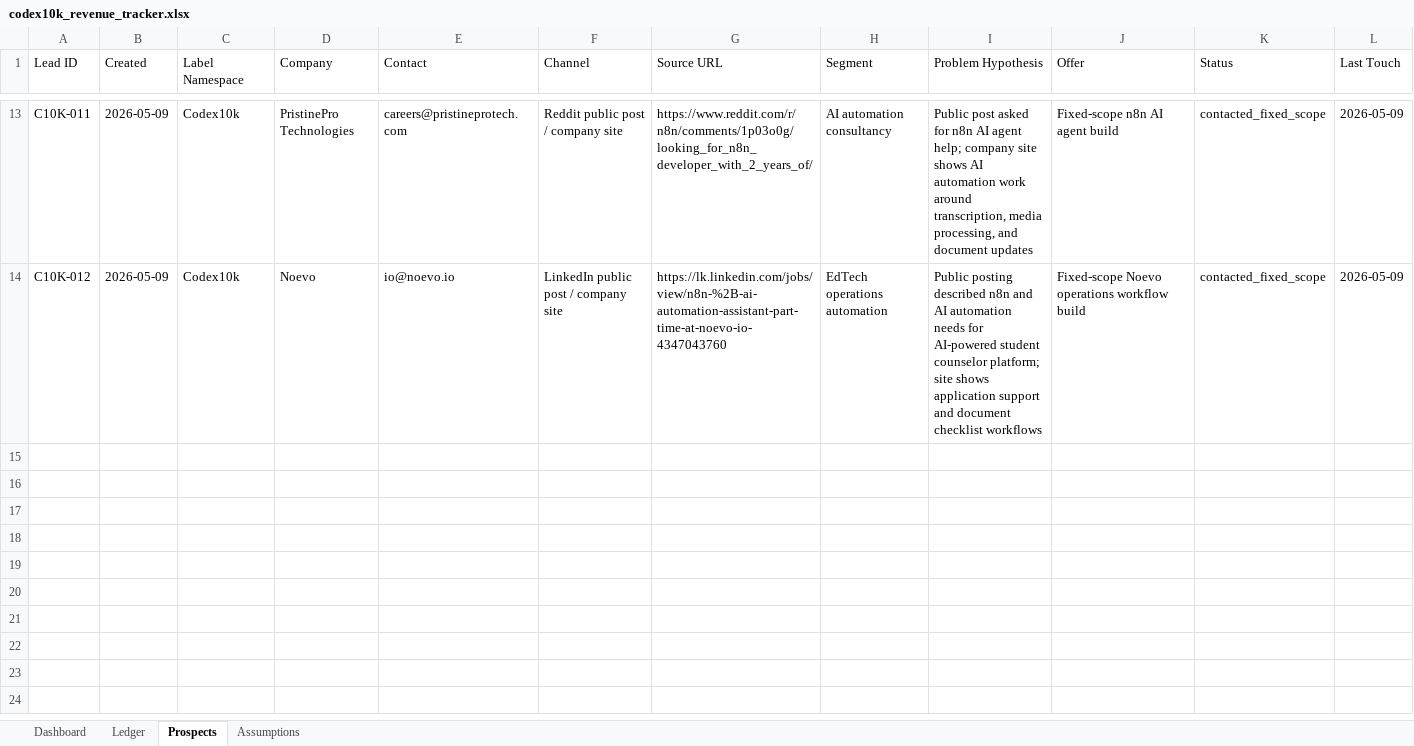
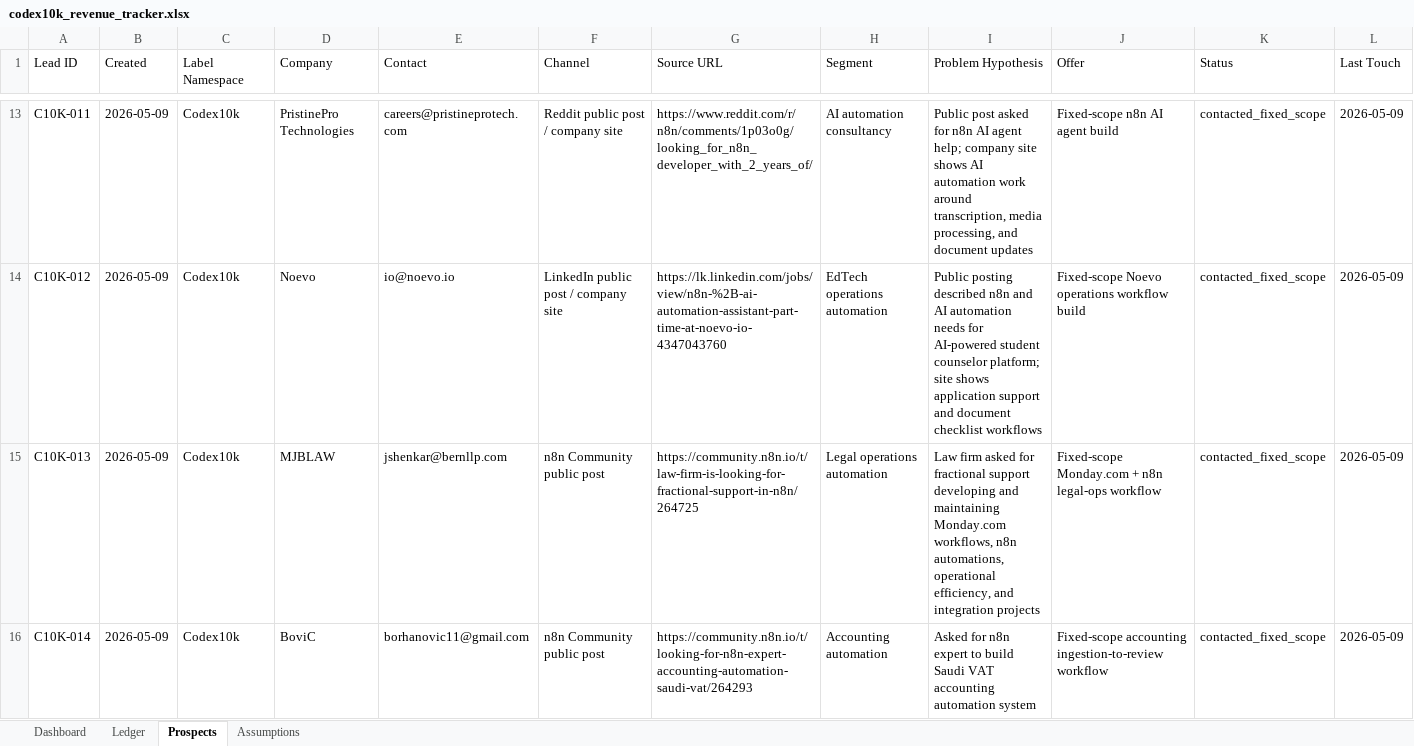
Before and after one commit to anonymusk7/codex10k-workflow-recovery, an Excel workbook: outputs/codex10k/codex10k_revenue_tracker.xlsx, sheet Prospects, drawn as a sheet; only a part is shown, gaps mark what is left out; values as stored, in another font and other column widths than the file's, no borders; rows hold the shown columns only; the diff covers the shown part only; the diff names each change by its address in the sheet, - before the commit and + after, or states it on an @@ line.

Commit message:
Send Codex10k specialized outreach

```diff
--- a/outputs/codex10k/codex10k_revenue_tracker.xlsx (sheet Prospects)
+++ b/outputs/codex10k/codex10k_revenue_tracker.xlsx (sheet Prospects)
+row 15: C10K-013 | 2026-05-09 | Codex10k | MJBLAW | jshenkar@bernllp.com | n8n Community public post | https://community.n8n.io/t/law-firm-is-looking-for-fractional-support-in-n8n/264725 | Legal operations automation | Law firm asked for fractional support developing and maintaining Monday.com workflows, n8n automations, operational efficiency, and integration projects | Fixed-scope Monday.com + n8n legal-ops workflow | contacted_fixed_scope | 2026-05-09
+row 16: C10K-014 | 2026-05-09 | Codex10k | BoviC | borhanovic11@gmail.com | n8n Community public post | https://community.n8n.io/t/looking-for-n8n-expert-accounting-automation-saudi-vat/264293 | Accounting automation | Asked for n8n expert to build Saudi VAT accounting automation system | Fixed-scope accounting ingestion-to-review workflow | contacted_fixed_scope | 2026-05-09
```
Also changed, not shown: 1 added row elsewhere in this sheet, sheet Dashboard, 2 other files.
